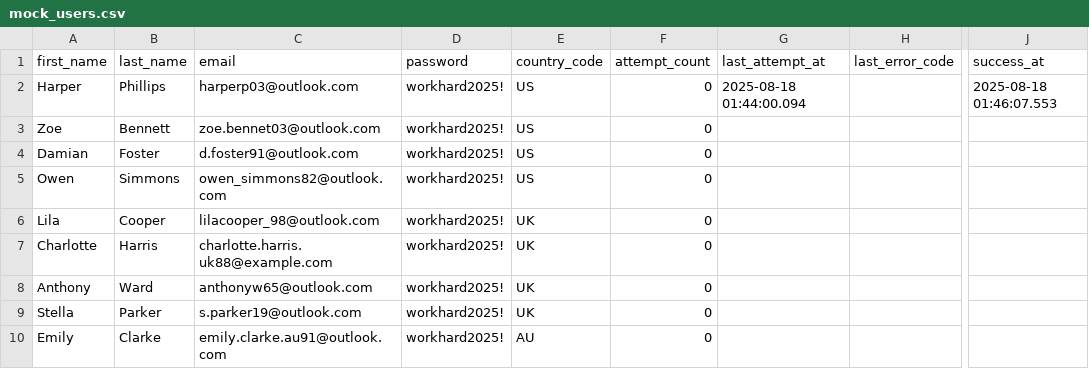
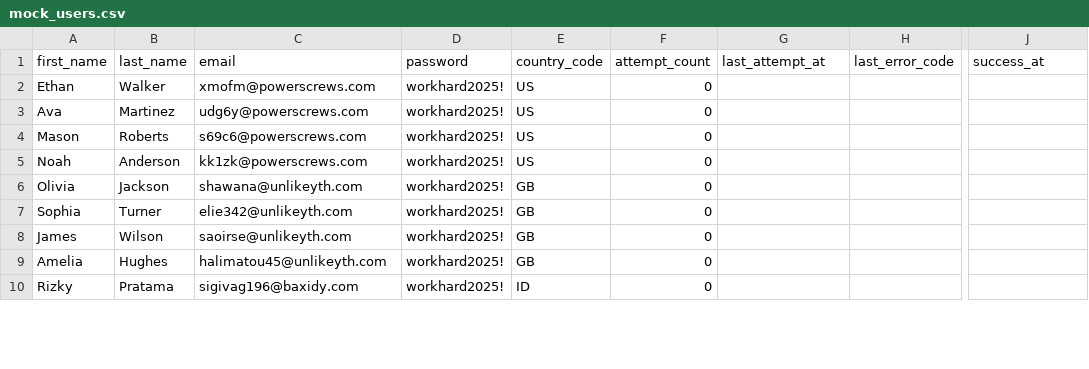
Before and after one commit to wijayadavin/up-signup-automation, a CSV file: data/mock_users.csv, drawn as a sheet; only a part is shown, gaps mark what is left out; the diff covers the shown part only; the diff names each change by its address in the sheet, - before the commit and + after, or states it on an @@ line.

```diff
--- a/data/mock_users.csv
+++ b/data/mock_users.csv
-A2 (first_name): Harper
+A2 (first_name): Ethan
-B2 (last_name): Phillips
+B2 (last_name): Walker
-C2 (email): harperp03@outlook.com
+C2 (email): xmofm@powerscrews.com
-G2 (last_attempt_at): 2025-08-18 01:44:00.094
+G2 (last_attempt_at): (empty)
-J2 (success_at): 2025-08-18 01:46:07.553
+J2 (success_at): (empty)
-A3 (first_name): Zoe
+A3 (first_name): Ava
-B3 (last_name): Bennett
+B3 (last_name): Martinez
-C3 (email): zoe.bennet03@outlook.com
+C3 (email): udg6y@powerscrews.com
-A4 (first_name): Damian
+A4 (first_name): Mason
-B4 (last_name): Foster
+B4 (last_name): Roberts
-C4 (email): d.foster91@outlook.com
+C4 (email): s69c6@powerscrews.com
-A5 (first_name): Owen
+A5 (first_name): Noah
-B5 (last_name): Simmons
+B5 (last_name): Anderson
-C5 (email): owen_simmons82@outlook.com
+C5 (email): kk1zk@powerscrews.com
-A6 (first_name): Lila
+A6 (first_name): Olivia
-B6 (last_name): Cooper
+B6 (last_name): Jackson
-C6 (email): lilacooper_98@outlook.com
+C6 (email): shawana@unlikeyth.com
-E6:E9 (country_code): UK
+E6:E9 (country_code): GB
-A7 (first_name): Charlotte
+A7 (first_name): Sophia
-B7 (last_name): Harris
+B7 (last_name): Turner
-C7 (email): charlotte.harris.uk88@example.com
+C7 (email): elie342@unlikeyth.com
-A8 (first_name): Anthony
+A8 (first_name): James
-B8 (last_name): Ward
+B8 (last_name): Wilson
-C8 (email): anthonyw65@outlook.com
+C8 (email): saoirse@unlikeyth.com
-A9 (first_name): Stella
+A9 (first_name): Amelia
-B9 (last_name): Parker
+B9 (last_name): Hughes
-C9 (email): s.parker19@outlook.com
+C9 (email): halimatou45@unlikeyth.com
-A10 (first_name): Emily
+A10 (first_name): Rizky
-B10 (last_name): Clarke
+B10 (last_name): Pratama
-C10 (email): emily.clarke.au91@outlook.com
+C10 (email): sigivag196@baxidy.com
-E10 (country_code): AU
+E10 (country_code): ID
```
Also changed, not shown: 3 removed rows and 12 edited cells elsewhere in this file, 8 other files.
